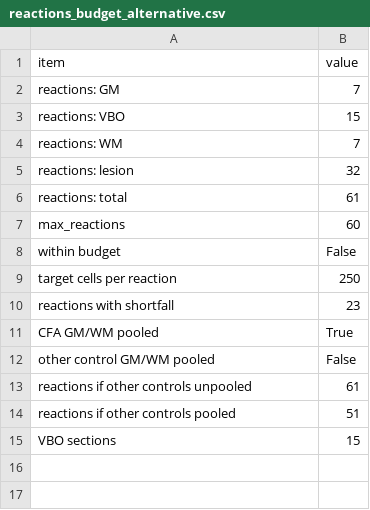
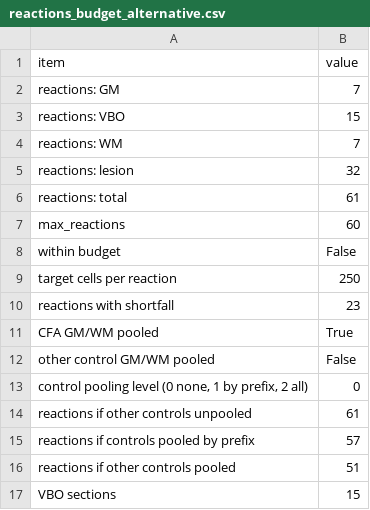
Before and after one commit to christoffermattssonlangseth/lesionSegmenter, a CSV file: results/cohort/reactions_budget_alternative.csv, drawn as a sheet.

```diff
--- a/results/cohort/reactions_budget_alternative.csv
+++ b/results/cohort/reactions_budget_alternative.csv
@@ -12,3 +12,5 @@ CFA GM/WM pooled,True
 other control GM/WM pooled,False
+"control pooling level (0 none, 1 by prefix, 2 all)",0
 reactions if other controls unpooled,61
+reactions if controls pooled by prefix,57
 reactions if other controls pooled,51
```
Also changed, not shown: results/cohort/reactions_budget.csv, results/cohort/reactions_plan.csv, 7 other files.
